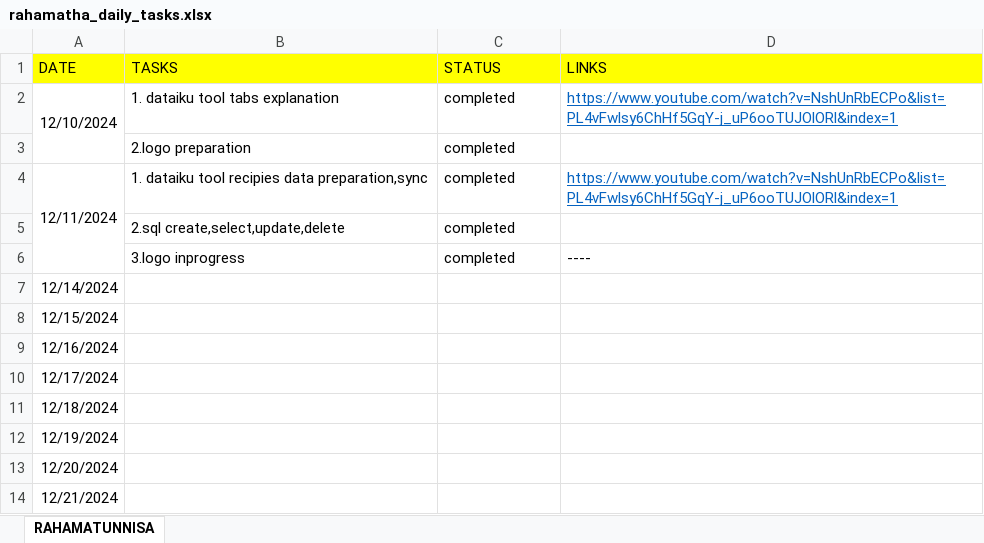
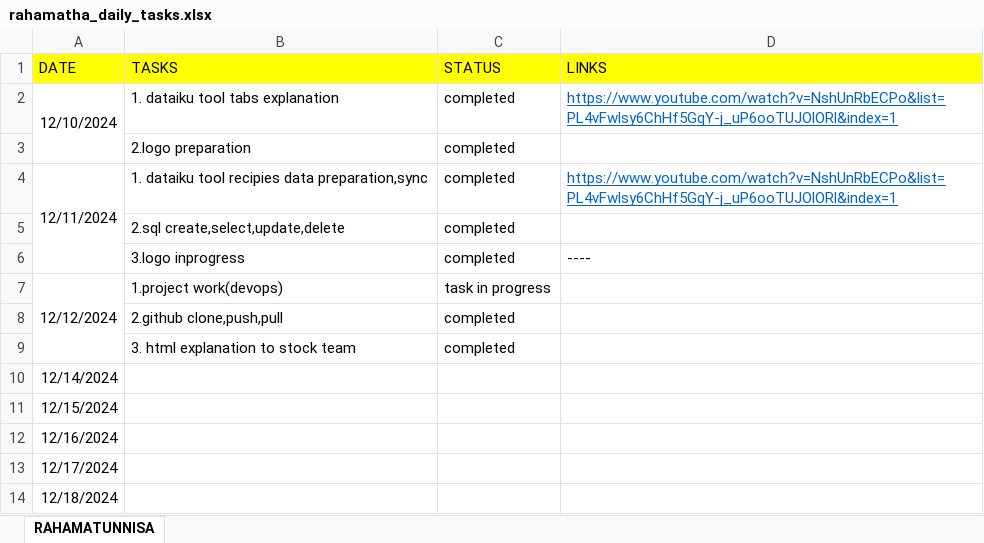
Before and after one commit to Rahamatunnisaabdul12/Daily_tasks, an Excel workbook: daily_status/rahamatha_daily_tasks.xlsx, sheet RAHAMATUNNISA, drawn as a sheet; only a part is shown; the shorter side is filled out with more unchanged rows; values as stored, in another font and other column widths than the file's, no borders; the diff names each change by its address in the sheet, - before the commit and + after, or states it on an @@ line.

```diff
--- a/daily_status/rahamatha_daily_tasks.xlsx (sheet RAHAMATUNNISA)
+++ b/daily_status/rahamatha_daily_tasks.xlsx (sheet RAHAMATUNNISA)
+row 7: 12/12/2024 | 1.project work(devops) | task in progress
+row 8:  | 2.github clone,push,pull | completed
+row 9:  | 3. html explanation to stock team | completed
```
Also changed, not shown: daily_status/rahamatha_skill_set.xlsx.
